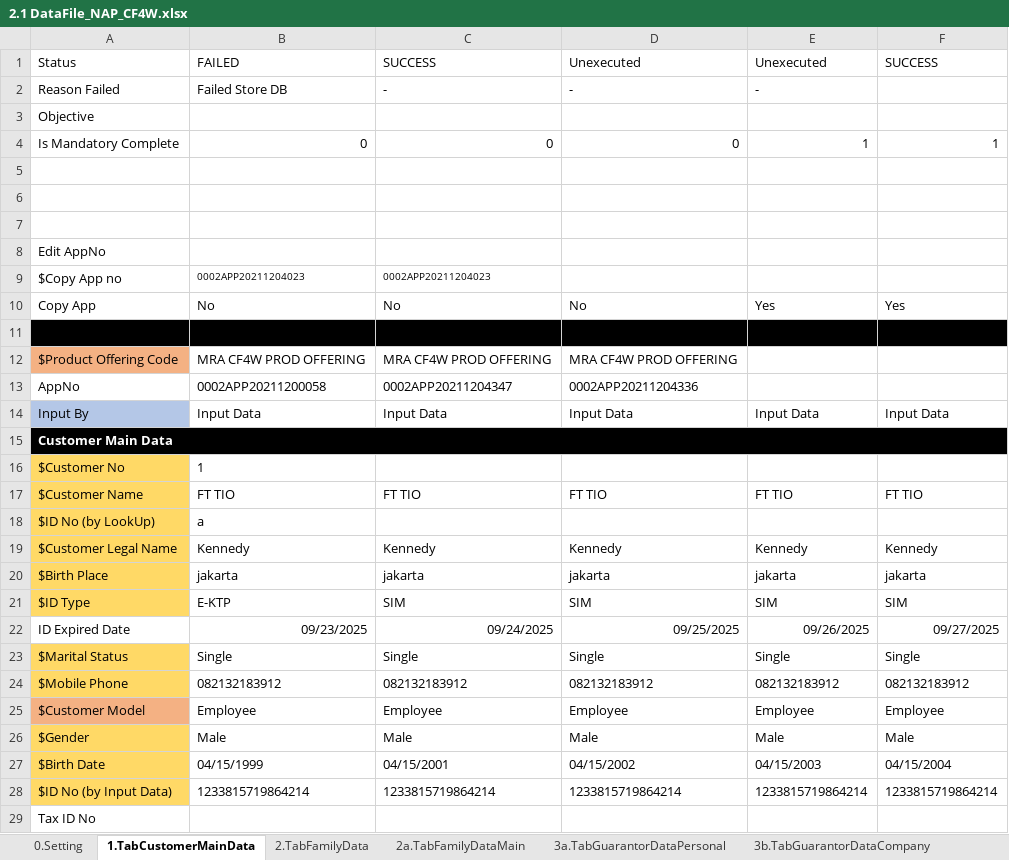
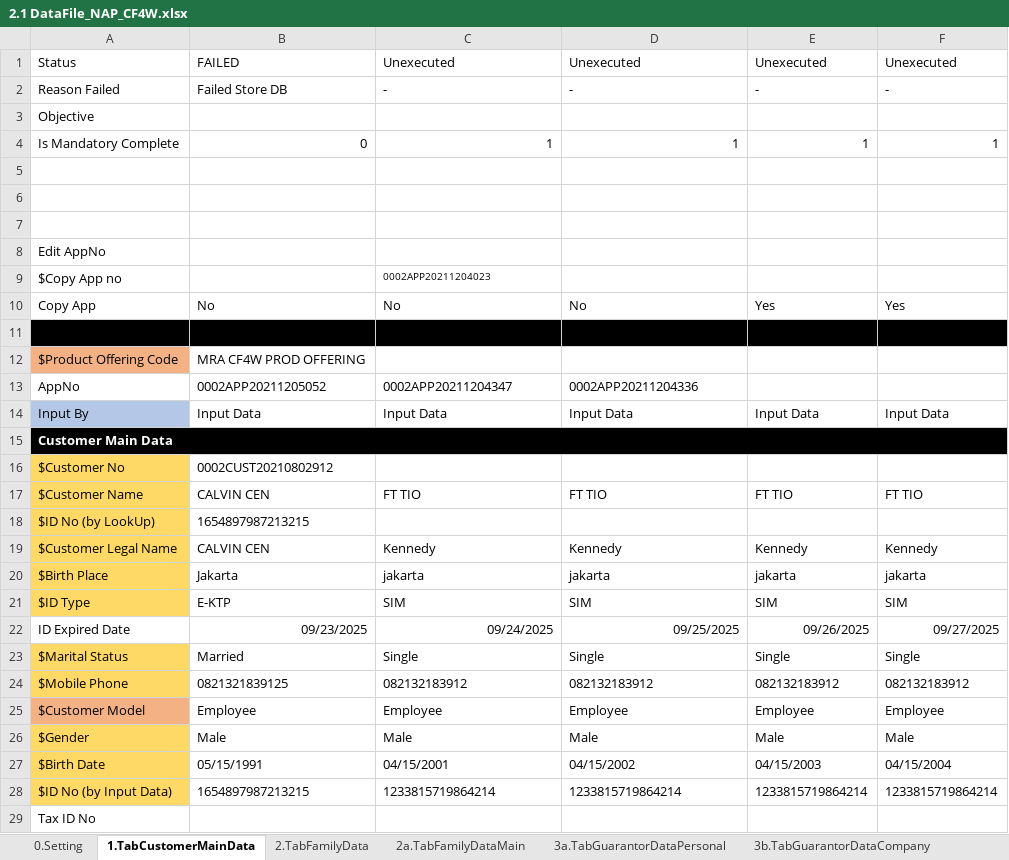
Before and after one commit to qcadins/DemoWorkflow, an Excel workbook: Excel/2.1 DataFile_NAP_CF4W.xlsx, sheet 1.TabCustomerMainData, drawn as a sheet; only a part is shown; values as stored, in another font and other column widths than the file's, no borders; conditional formats not drawn; the diff covers the shown part only; the diff names each change by its address in the sheet, - before the commit and + after, or states it on an @@ line.

```diff
--- a/Excel/2.1 DataFile_NAP_CF4W.xlsx (sheet 1.TabCustomerMainData)
+++ b/Excel/2.1 DataFile_NAP_CF4W.xlsx (sheet 1.TabCustomerMainData)
-C1: SUCCESS
+C1: Unexecuted
-F1: SUCCESS
+F1: Unexecuted
-F2: (empty)
+F2: -
-C4: 0
+C4: 1
-D4: 0
+D4: 1
-B9: 0002APP20211204023
+B9: (empty)
-C12: MRA CF4W PROD OFFERING
+C12: (empty)
-D12: MRA CF4W PROD OFFERING
+D12: (empty)
-B13: 0002APP20211200058
+B13: 0002APP20211205052
-B16: 1
+B16: 0002CUST20210802912
-B17: FT TIO
+B17: CALVIN CEN
-B18: a
+B18: 1654897987213215
-B19: Kennedy
+B19: CALVIN CEN
-B20: jakarta
+B20: Jakarta
-B23: Single
+B23: Married
-B24: 082132183912
+B24: 0821321839125
-B27: 04/15/1999
+B27: 05/15/1991
-B28: 1233815719864214
+B28: 1654897987213215
```
Also changed, not shown: 1 edited cell elsewhere in this sheet, sheet 2.TabFamilyData, sheet 0.Setting, sheet 5.TabReferantorData, sheet 3a.TabGuarantorDataPersonal, sheet 7.TabAssetData, sheet 15.CustomerDataCompletion, 10 more sheets, formulas that keep their value, 1 other file.
